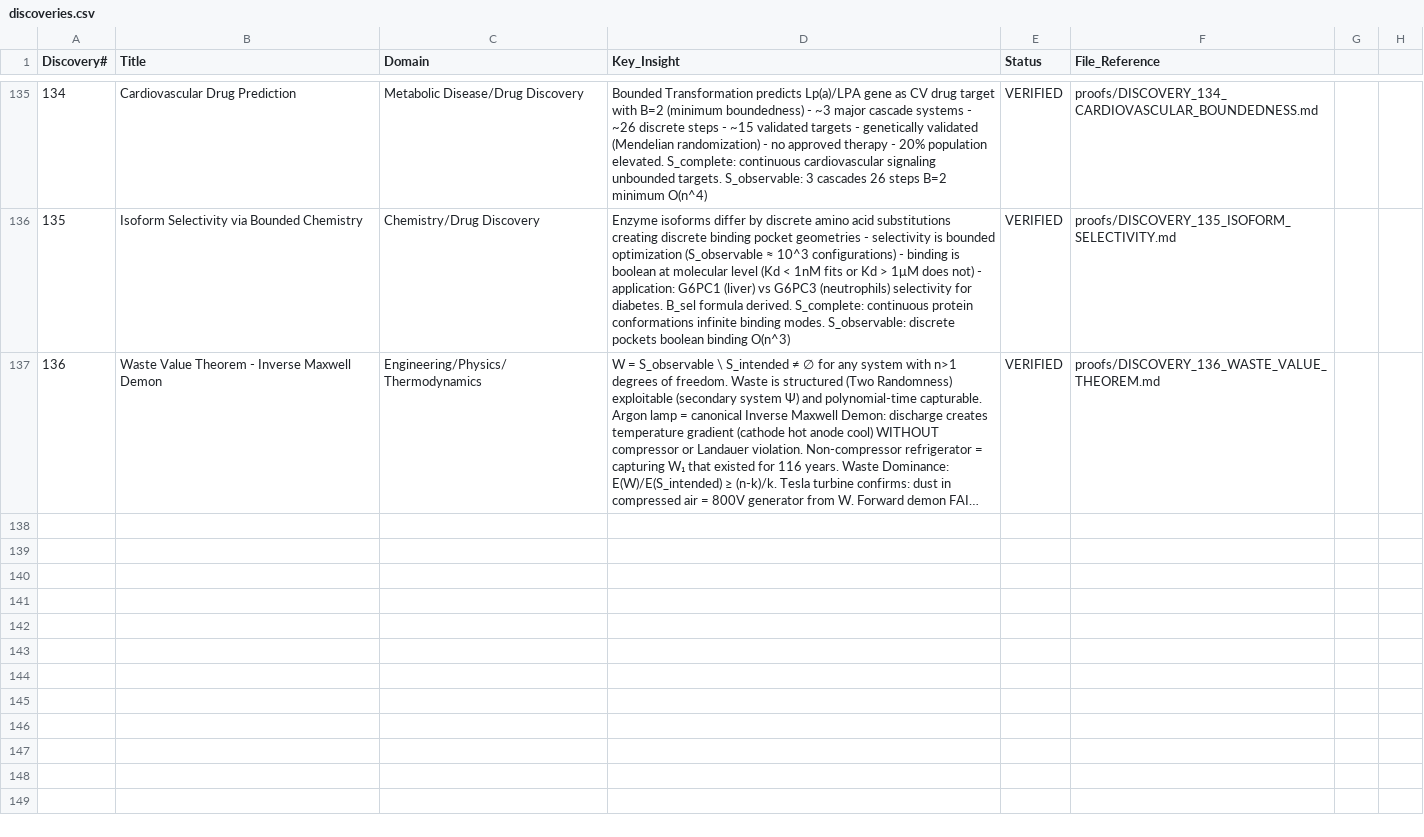
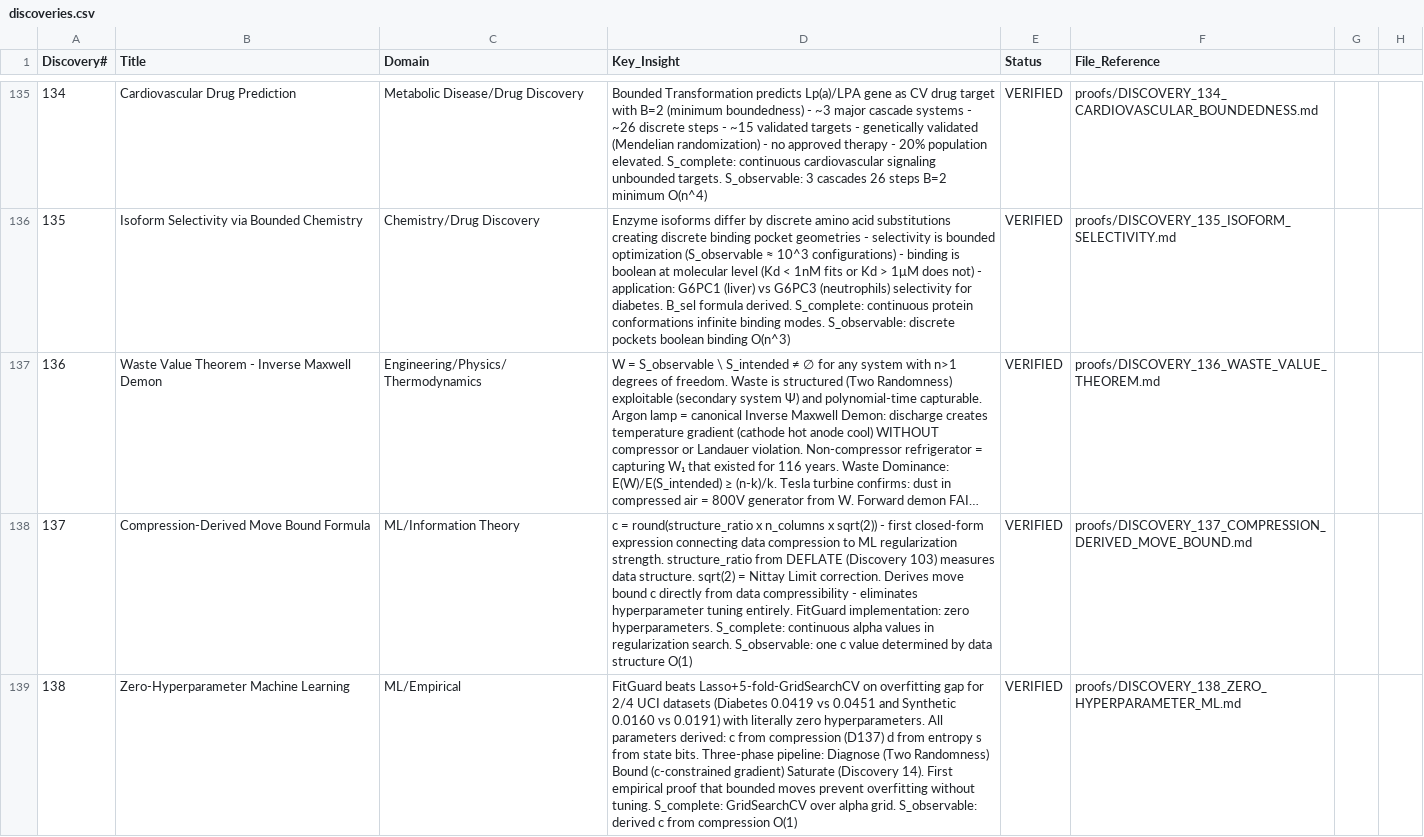
Before and after one commit to Eliran79/ARC-Public, a CSV file: proofs/csv/discoveries.csv, drawn as a sheet; only a part is shown, gaps mark what is left out; long unchanged cells end in …; the diff covers the shown part only; the diff names each change by its address in the sheet, - before the commit and + after, or states it on an @@ line.

```diff
--- a/proofs/csv/discoveries.csv
+++ b/proofs/csv/discoveries.csv
+row 138: 137 | Compression-Derived Move Bound Formula | ML/Information Theory | c = round(structure_ratio x n_columns x sqrt(2)) - first closed-form expression connecting data compression to ML regularization strength. structure_ratio from DEFLATE (Discovery 103) measures data structure. sqrt(2) = Nittay Limit correction. Derives move bound c directly from data compressibility - eliminates hyperparameter tuning entirely. FitGuard implementation: zero hyperparameters. S_complete: continuous alpha values in regularization search. S_observable: one c value determined by data structure O(1) | VERIFIED | proofs/DISCOVERY_137_COMPRESSION_DERIVED_MOVE_BOUND.md
+row 139: 138 | Zero-Hyperparameter Machine Learning | ML/Empirical | FitGuard beats Lasso+5-fold-GridSearchCV on overfitting gap for 2/4 UCI datasets (Diabetes 0.0419 vs 0.0451 and Synthetic 0.0160 vs 0.0191) with literally zero hyperparameters. All parameters derived: c from compression (D137) d from entropy s from state bits. Three-phase pipeline: Diagnose (Two Randomness) Bound (c-constrained gradient) Saturate (Discovery 14). First empirical proof that bounded moves prevent overfitting without tuning. S_complete: GridSearchCV over alpha grid. S_observable: derived c from compression O(1) | VERIFIED | proofs/DISCOVERY_138_ZERO_HYPERPARAMETER_ML.md
```
Also changed, not shown: 2 added rows elsewhere in this file, proofs/discoveries.csv, 5 other files.
